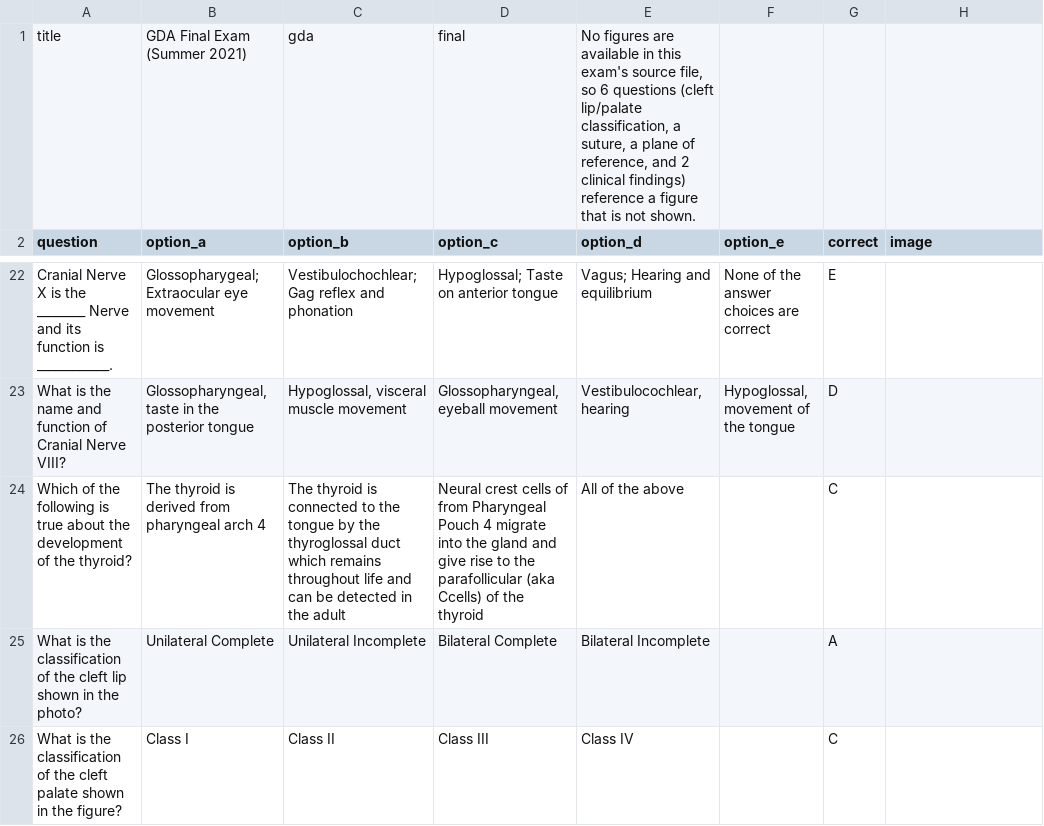
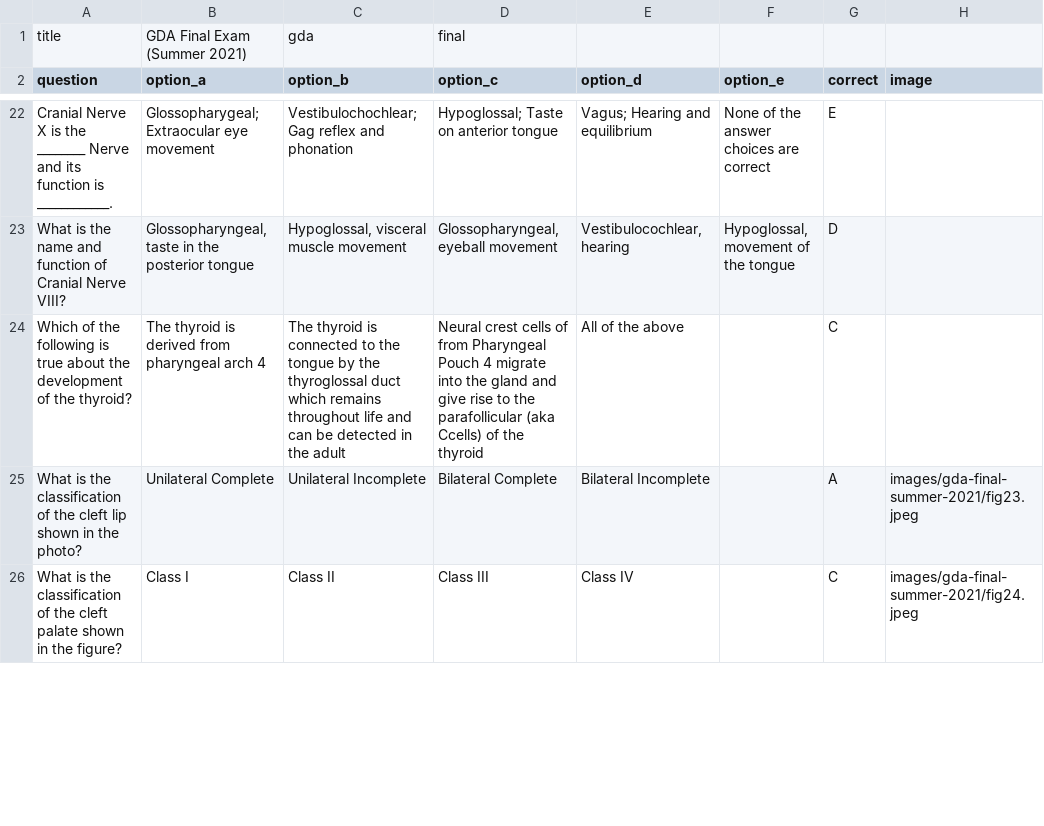
Before and after one commit to jordannneng/practice-exams, a CSV file: exams-csv/gda-final-summer-2021.csv, drawn as a sheet; only a part is shown, gaps mark what is left out; the diff covers the shown part only.

```diff
--- a/exams-csv/gda-final-summer-2021.csv
+++ b/exams-csv/gda-final-summer-2021.csv
@@ -1,2 +1,2 @@
-title,GDA Final Exam (Summer 2021),gda,final,"No figures are available in this exam's source file, so 6 questions (cleft lip/palate classification, a suture, a plane of reference, and 2 clinical findings) reference a figure that is not shown."
+title,GDA Final Exam (Summer 2021),gda,final
 question,option_a,option_b,option_c,option_d,option_e,correct,image
@@ -24,3 +24,3 @@ What is the name and function of Cranial Nerve VIII?,"Glossopharyngeal, taste in
 Which of the following is true about the development of the thyroid?,The thyroid is derived from pharyngeal arch 4,The thyroid is connected to the tongue by the thyroglossal duct which remains throughout life and can be detected in the adult,Neural crest cells of from Pharyngeal Pouch 4 migrate into the gland and give rise to the parafollicular (aka Ccells) of the thyroid,All of the above,,C,
-What is the classification of the cleft lip shown in the photo?,Unilateral Complete,Unilateral Incomplete,Bilateral Complete,Bilateral Incomplete,,A,
-What is the classification of the cleft palate shown in the figure?,Class I,Class II,Class III,Class IV,,C,
+What is the classification of the cleft lip shown in the photo?,Unilateral Complete,Unilateral Incomplete,Bilateral Complete,Bilateral Incomplete,,A,images/gda-final-summer-2021/fig23.jpeg
+What is the classification of the cleft palate shown in the figure?,Class I,Class II,Class III,Class IV,,C,images/gda-final-summer-2021/fig24.jpeg
```
Also changed, not shown: 4 edited cells elsewhere in this file, exams-csv/gda-final-summer-2022.csv, 10 other files.
